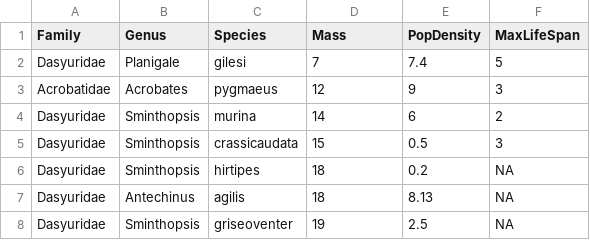
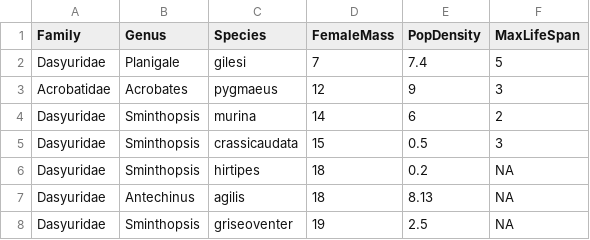
Before and after one commit to uqSCIE3360/snevdata, a CSV file: data_raw/Fisher2001/marsupials.csv, drawn as a sheet; only a part is shown.

Commit message:
changed Mass to FemaleMass in marsupials

```diff
--- a/data_raw/Fisher2001/marsupials.csv
+++ b/data_raw/Fisher2001/marsupials.csv
@@ -1,2 +1,2 @@
-Family,Genus,Species,Mass,PopDensity,MaxLifeSpan
+Family,Genus,Species,FemaleMass,PopDensity,MaxLifeSpan
 Dasyuridae,Planigale,gilesi,7,7.4,5
```
Also changed, not shown: 11 other files.
